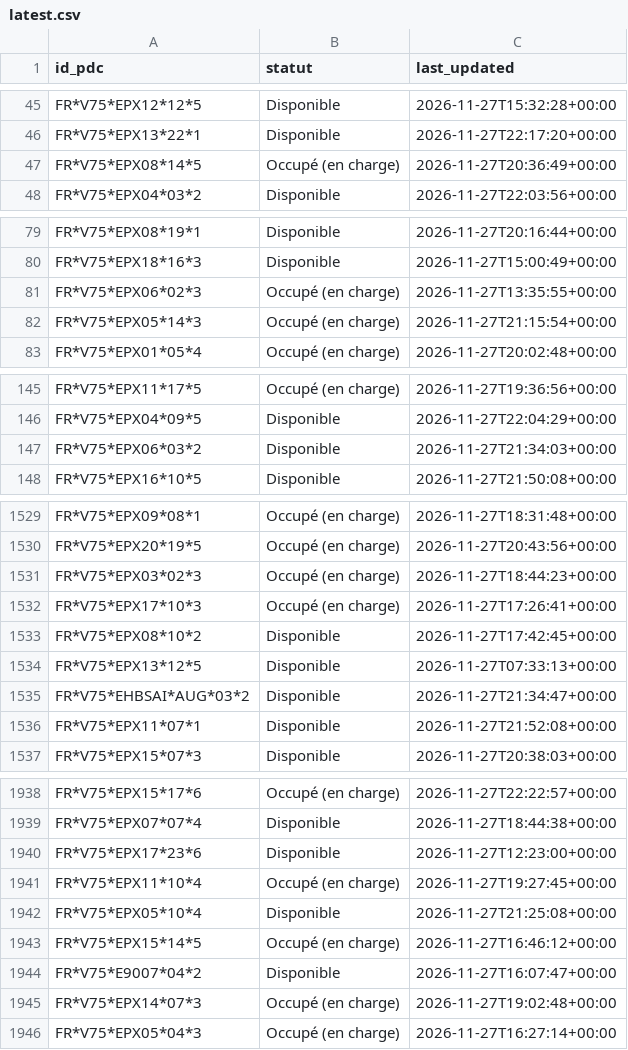
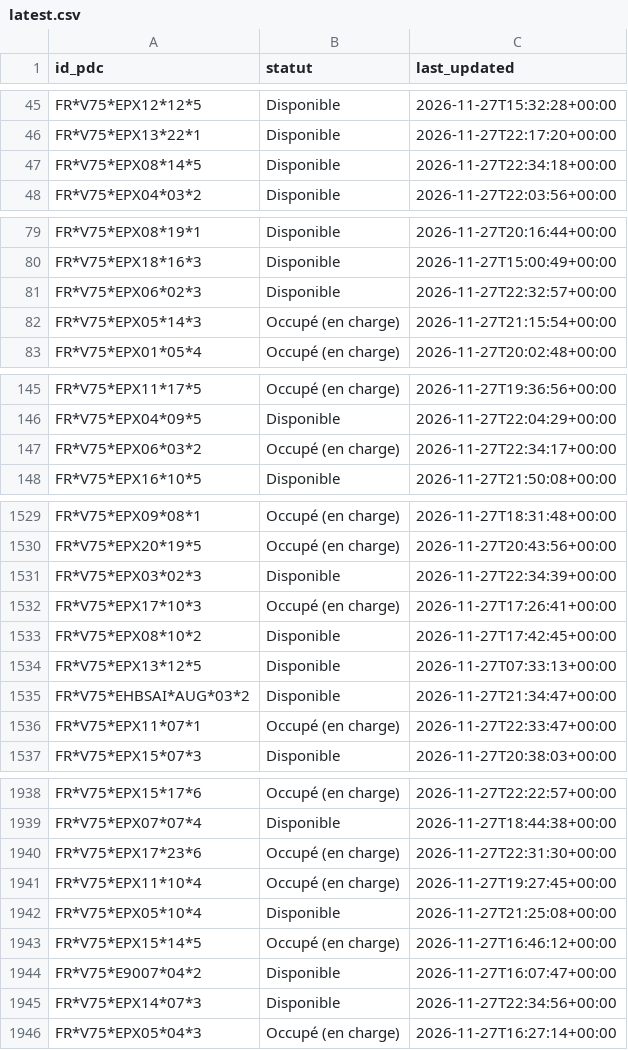
Before and after one commit to RimeAabil/belib-forecast, a CSV file: state/latest.csv, drawn as a sheet; only a part is shown, gaps mark what is left out; the diff covers the shown part only.

```diff
--- a/state/latest.csv
+++ b/state/latest.csv
@@ -46,3 +46,3 @@ FR*V75*EPX12*12*5,Disponible,2026-11-27T15:32:28+00:00
 FR*V75*EPX13*22*1,Disponible,2026-11-27T22:17:20+00:00
-FR*V75*EPX08*14*5,Occupé (en charge),2026-11-27T20:36:49+00:00
+FR*V75*EPX08*14*5,Disponible,2026-11-27T22:34:18+00:00
 FR*V75*EPX04*03*2,Disponible,2026-11-27T22:03:56+00:00
@@ -80,3 +80,3 @@ FR*V75*EPX08*19*1,Disponible,2026-11-27T20:16:44+00:00
 FR*V75*EPX18*16*3,Disponible,2026-11-27T15:00:49+00:00
-FR*V75*EPX06*02*3,Occupé (en charge),2026-11-27T13:35:55+00:00
+FR*V75*EPX06*02*3,Disponible,2026-11-27T22:32:57+00:00
 FR*V75*EPX05*14*3,Occupé (en charge),2026-11-27T21:15:54+00:00
@@ -146,3 +146,3 @@ FR*V75*EPX11*17*5,Occupé (en charge),2026-11-27T19:36:56+00:00
 FR*V75*EPX04*09*5,Disponible,2026-11-27T22:04:29+00:00
-FR*V75*EPX06*03*2,Disponible,2026-11-27T21:34:03+00:00
+FR*V75*EPX06*03*2,Occupé (en charge),2026-11-27T22:34:17+00:00
 FR*V75*EPX16*10*5,Disponible,2026-11-27T21:50:08+00:00
@@ -1530,3 +1530,3 @@ FR*V75*EPX09*08*1,Occupé (en charge),2026-11-27T18:31:48+00:00
 FR*V75*EPX20*19*5,Occupé (en charge),2026-11-27T20:43:56+00:00
-FR*V75*EPX03*02*3,Occupé (en charge),2026-11-27T18:44:23+00:00
+FR*V75*EPX03*02*3,Disponible,2026-11-27T22:34:39+00:00
 FR*V75*EPX17*10*3,Occupé (en charge),2026-11-27T17:26:41+00:00
@@ -1535,3 +1535,3 @@ FR*V75*EPX13*12*5,Disponible,2026-11-27T07:33:13+00:00
 FR*V75*EHBSAI*AUG*03*2,Disponible,2026-11-27T21:34:47+00:00
-FR*V75*EPX11*07*1,Disponible,2026-11-27T21:52:08+00:00
+FR*V75*EPX11*07*1,Occupé (en charge),2026-11-27T22:33:47+00:00
 FR*V75*EPX15*07*3,Disponible,2026-11-27T20:38:03+00:00
@@ -1939,3 +1939,3 @@ FR*V75*EPX15*17*6,Occupé (en charge),2026-11-27T22:22:57+00:00
 FR*V75*EPX07*07*4,Disponible,2026-11-27T18:44:38+00:00
-FR*V75*EPX17*23*6,Disponible,2026-11-27T12:23:00+00:00
+FR*V75*EPX17*23*6,Occupé (en charge),2026-11-27T22:31:30+00:00
 FR*V75*EPX11*10*4,Occupé (en charge),2026-11-27T19:27:45+00:00
@@ -1944,3 +1944,3 @@ FR*V75*EPX15*14*5,Occupé (en charge),2026-11-27T16:46:12+00:00
 FR*V75*E9007*04*2,Disponible,2026-11-27T16:07:47+00:00
-FR*V75*EPX14*07*3,Occupé (en charge),2026-11-27T19:02:48+00:00
+FR*V75*EPX14*07*3,Disponible,2026-11-27T22:34:56+00:00
 FR*V75*EPX05*04*3,Occupé (en charge),2026-11-27T16:27:14+00:00
```
Also changed, not shown: 82 edited cells elsewhere in this file, points.csv, runs.csv, 1 other file.
